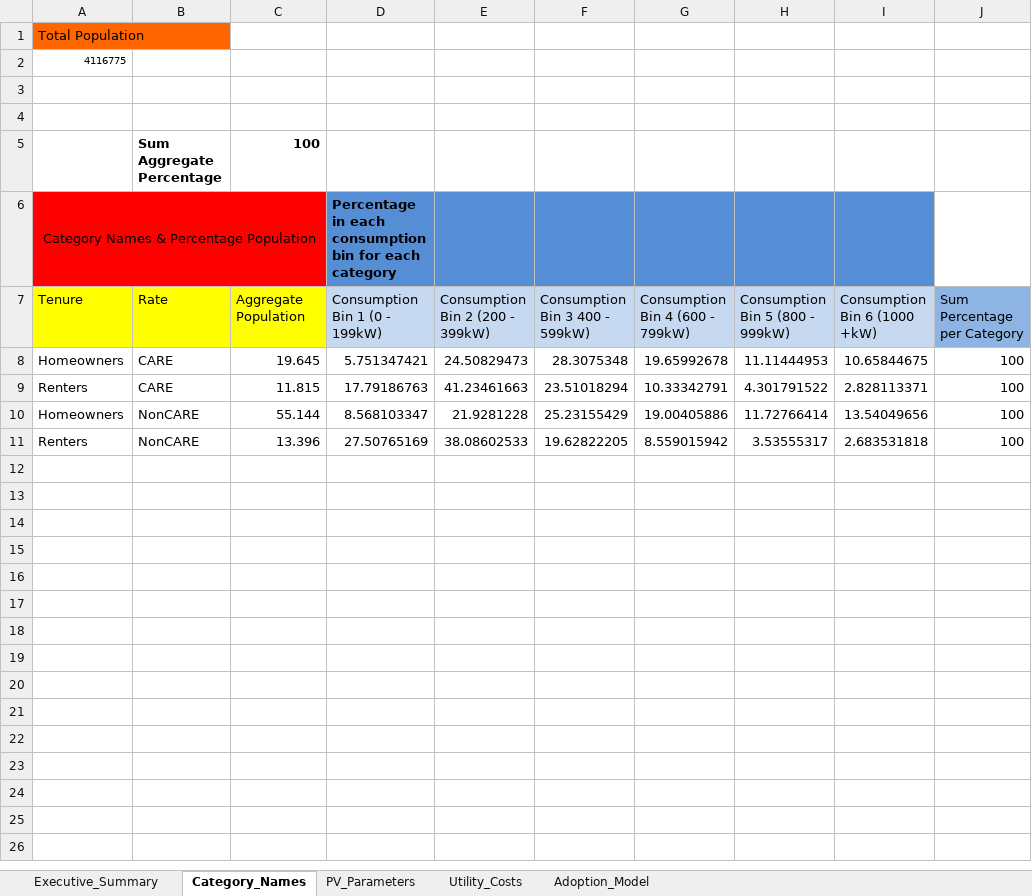
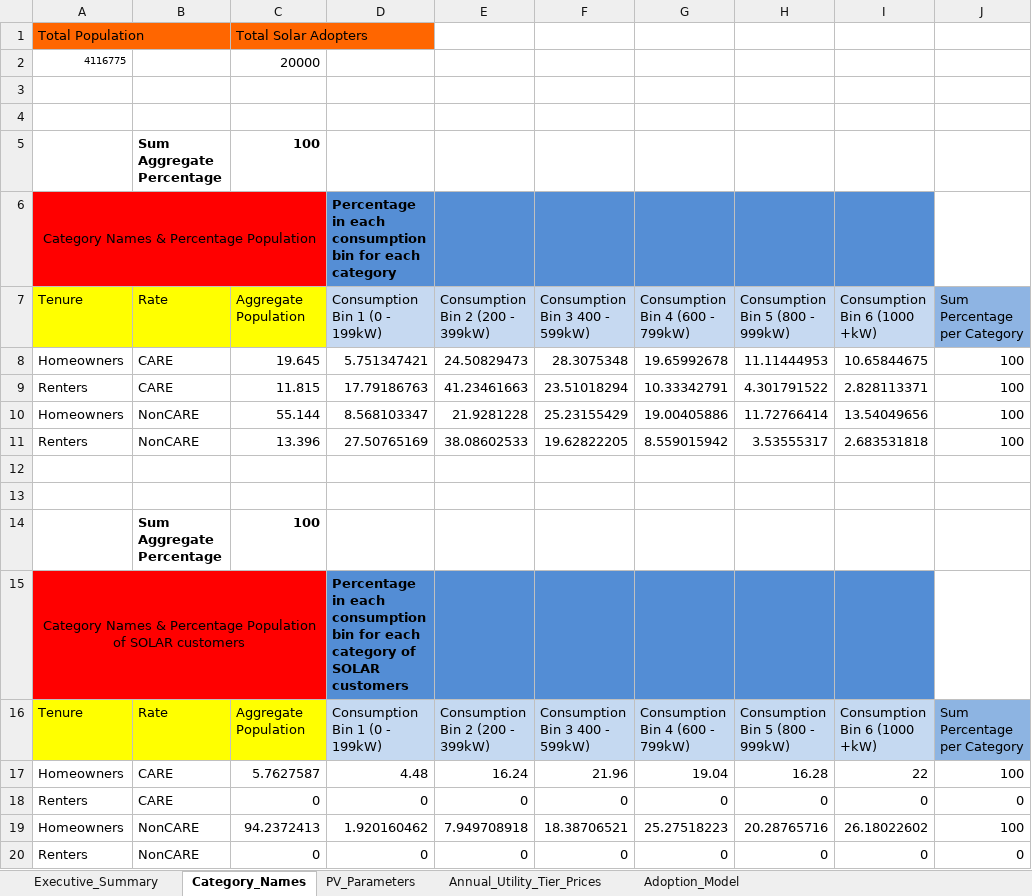
Before and after one commit to aagarwal1990/PV_Uptake_Model, an Excel workbook: sce_cloud_model/ExcelMockup_AccurateValues.xlsm, sheet Category_Names, drawn as a sheet; values as stored, in another font and other column widths than the file's, no borders; the diff names each change by its address in the sheet, - before the commit and + after, or states it on an @@ line.

Commit message:
added initial solar adopters to input sheet

```diff
--- a/sce_cloud_model/ExcelMockup_AccurateValues.xlsm (sheet Category_Names)
+++ b/sce_cloud_model/ExcelMockup_AccurateValues.xlsm (sheet Category_Names)
-sheet tab: Utility_Costs
+sheet tab: Annual_Utility_Tier_Prices
-C1 (Aggregate Population): (empty)
+C1 (Aggregate Population): Total Solar Adopters
-C1 fill: none
+C1 fill: #FF6600
-C2 (Aggregate Population): (empty)
+C2 (Aggregate Population): 20000
+row 12: (empty)
+row 13: (empty)
+row 14:  | Sum Aggregate Percentage | 100
+row 15: Category Names & Percentage Population of SOLAR customers |  |  | Percentage in each consumption bin for each category of SOLAR customers
+row 16: Tenure | Rate | Aggregate Population | Consumption Bin 1 (0 - 199kW) | Consumption Bin 2 (200 - 399kW) | Consumption Bin 3 400 - 599kW) | Consumption Bin 4 (600 - 799kW) | Consumption Bin 5 (800 - 999kW) | Consumption Bin 6 (1000 +kW) | Sum Percentage per Category
+row 17: Homeowners | CARE | 5.7627587 | 4.48 | 16.24 | 21.96 | 19.04 | 16.28 | 22 | 100
+row 18: Renters | CARE | 0 | 0 | 0 | 0 | 0 | 0 | 0 | 0
+row 19: Homeowners | NonCARE | 94.2372413 | 1.920160462 | 7.949708918 | 18.38706521 | 25.27518223 | 20.28765716 | 26.18022602 | 100
+row 20: Renters | NonCARE | 0 | 0 | 0 | 0 | 0 | 0 | 0 | 0
```
Also changed, not shown: 3 other files.
